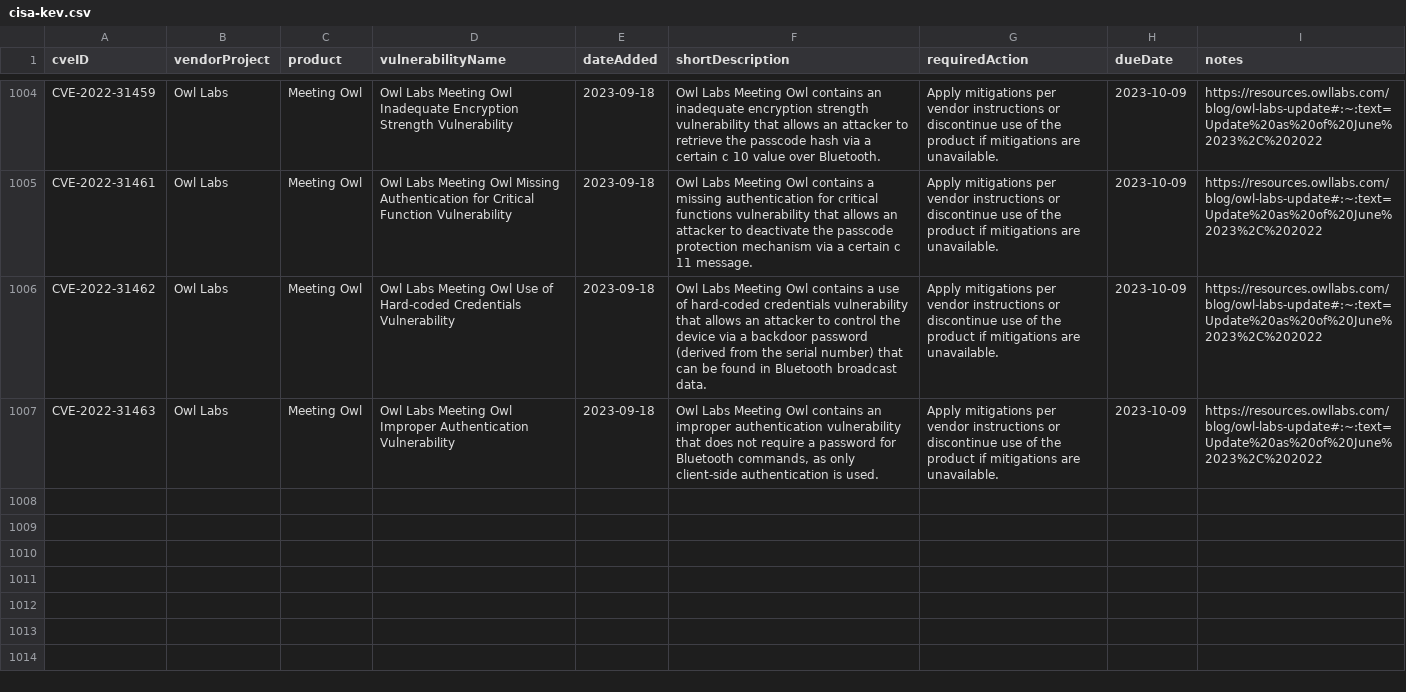
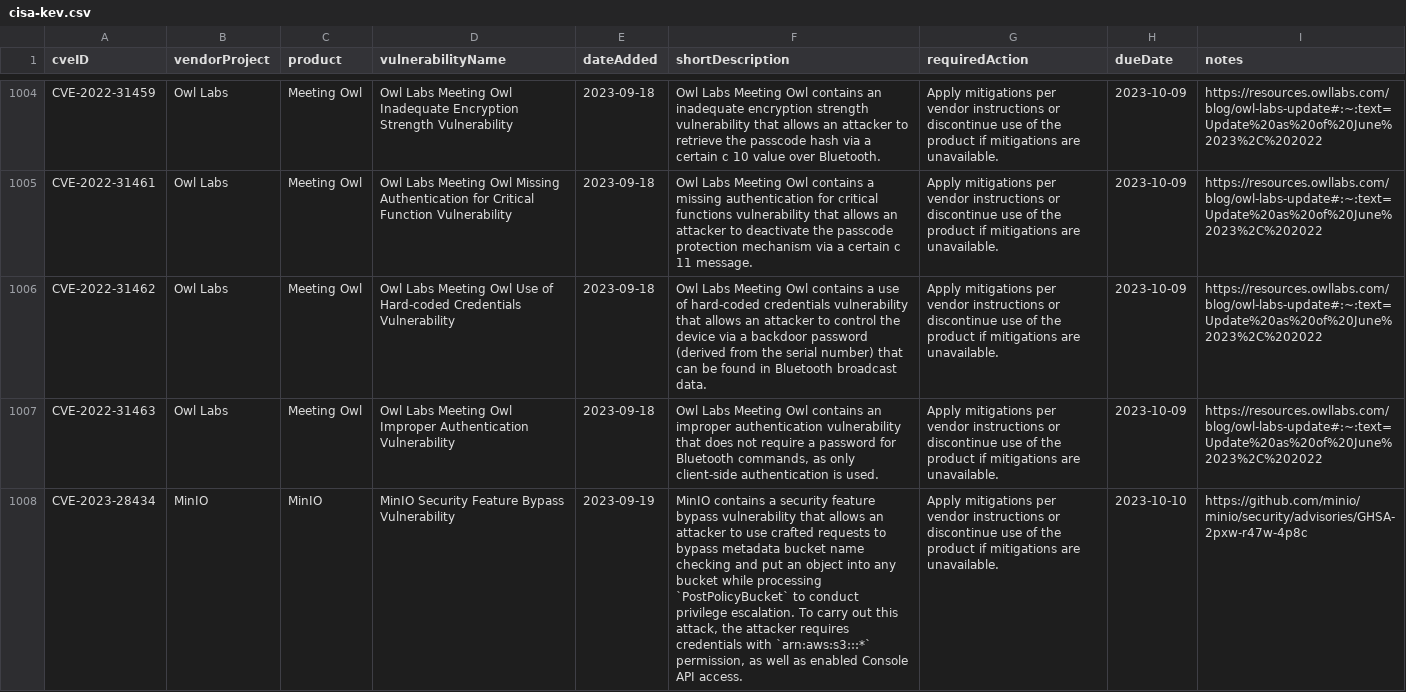
Before and after one commit to rxerium/CISA-KEV, a CSV file: cisa-kev.csv, drawn as a sheet; only a part is shown, gaps mark what is left out; the diff names each change by its address in the sheet, - before the commit and + after, or states it on an @@ line.

```diff
--- a/cisa-kev.csv
+++ b/cisa-kev.csv
+row 1008: CVE-2023-28434 | MinIO | MinIO | MinIO Security Feature Bypass Vulnerability | 2023-09-19 | MinIO contains a security feature bypass vulnerability that allows an attacker to use crafted requests to bypass metadata bucket name checking and put an object into any bucket while processing `PostPolicyBucket` to conduct privilege escalation. To carry out this attack, the attacker requires credentials with `arn:aws:s3:::*` permission, as well as enabled Console API access. | Apply mitigations per vendor instructions or discontinue use of the product if mitigations are unavailable. | 2023-10-10 | https://github.com/minio/minio/security/advisories/GHSA-2pxw-r47w-4p8c
```
Also changed, not shown: 1 other file.
